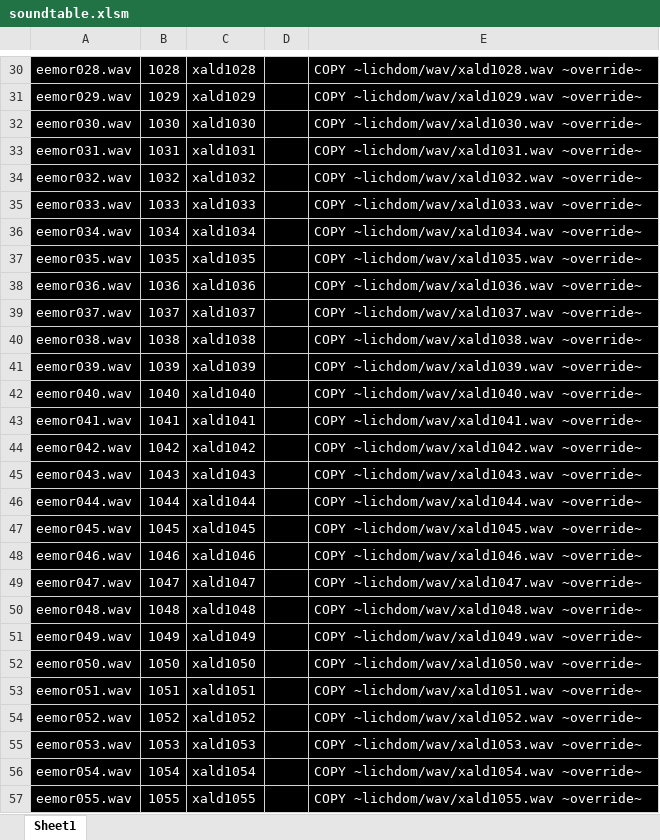
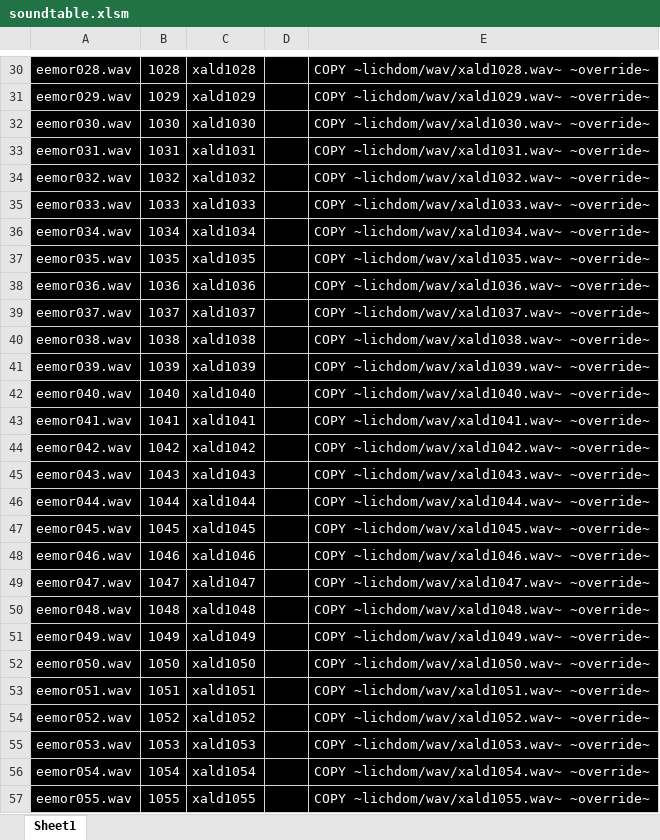
Before and after one commit to LCA-EET/Lichdom, an Excel workbook: wav/soundtable.xlsm, sheet Sheet1, drawn as a sheet; only a part is shown, gaps mark what is left out; values as stored, in another font and other column widths than the file's, no borders; charts and pictures not drawn; the diff covers the shown part only; the diff names each change by its address in the sheet, - before the commit and + after, or states it on an @@ line.

```diff
--- a/wav/soundtable.xlsm (sheet Sheet1)
+++ b/wav/soundtable.xlsm (sheet Sheet1)
-E30: COPY ~lichdom/wav/xald1028.wav ~override~
+E30: COPY ~lichdom/wav/xald1028.wav~ ~override~
-E31: COPY ~lichdom/wav/xald1029.wav ~override~
+E31: COPY ~lichdom/wav/xald1029.wav~ ~override~
-E32: COPY ~lichdom/wav/xald1030.wav ~override~
+E32: COPY ~lichdom/wav/xald1030.wav~ ~override~
-E33: COPY ~lichdom/wav/xald1031.wav ~override~
+E33: COPY ~lichdom/wav/xald1031.wav~ ~override~
-E34: COPY ~lichdom/wav/xald1032.wav ~override~
+E34: COPY ~lichdom/wav/xald1032.wav~ ~override~
-E35: COPY ~lichdom/wav/xald1033.wav ~override~
+E35: COPY ~lichdom/wav/xald1033.wav~ ~override~
-E36: COPY ~lichdom/wav/xald1034.wav ~override~
+E36: COPY ~lichdom/wav/xald1034.wav~ ~override~
-E37: COPY ~lichdom/wav/xald1035.wav ~override~
+E37: COPY ~lichdom/wav/xald1035.wav~ ~override~
-E38: COPY ~lichdom/wav/xald1036.wav ~override~
+E38: COPY ~lichdom/wav/xald1036.wav~ ~override~
-E39: COPY ~lichdom/wav/xald1037.wav ~override~
+E39: COPY ~lichdom/wav/xald1037.wav~ ~override~
-E40: COPY ~lichdom/wav/xald1038.wav ~override~
+E40: COPY ~lichdom/wav/xald1038.wav~ ~override~
-E41: COPY ~lichdom/wav/xald1039.wav ~override~
+E41: COPY ~lichdom/wav/xald1039.wav~ ~override~
-E42: COPY ~lichdom/wav/xald1040.wav ~override~
+E42: COPY ~lichdom/wav/xald1040.wav~ ~override~
-E43: COPY ~lichdom/wav/xald1041.wav ~override~
+E43: COPY ~lichdom/wav/xald1041.wav~ ~override~
-E44: COPY ~lichdom/wav/xald1042.wav ~override~
+E44: COPY ~lichdom/wav/xald1042.wav~ ~override~
-E45: COPY ~lichdom/wav/xald1043.wav ~override~
+E45: COPY ~lichdom/wav/xald1043.wav~ ~override~
-E46: COPY ~lichdom/wav/xald1044.wav ~override~
+E46: COPY ~lichdom/wav/xald1044.wav~ ~override~
-E47: COPY ~lichdom/wav/xald1045.wav ~override~
+E47: COPY ~lichdom/wav/xald1045.wav~ ~override~
-E48: COPY ~lichdom/wav/xald1046.wav ~override~
+E48: COPY ~lichdom/wav/xald1046.wav~ ~override~
-E49: COPY ~lichdom/wav/xald1047.wav ~override~
+E49: COPY ~lichdom/wav/xald1047.wav~ ~override~
-E50: COPY ~lichdom/wav/xald1048.wav ~override~
+E50: COPY ~lichdom/wav/xald1048.wav~ ~override~
-E51: COPY ~lichdom/wav/xald1049.wav ~override~
+E51: COPY ~lichdom/wav/xald1049.wav~ ~override~
-E52: COPY ~lichdom/wav/xald1050.wav ~override~
+E52: COPY ~lichdom/wav/xald1050.wav~ ~override~
-E53: COPY ~lichdom/wav/xald1051.wav ~override~
+E53: COPY ~lichdom/wav/xald1051.wav~ ~override~
-E54: COPY ~lichdom/wav/xald1052.wav ~override~
+E54: COPY ~lichdom/wav/xald1052.wav~ ~override~
-E55: COPY ~lichdom/wav/xald1053.wav ~override~
+E55: COPY ~lichdom/wav/xald1053.wav~ ~override~
-E56: COPY ~lichdom/wav/xald1054.wav ~override~
+E56: COPY ~lichdom/wav/xald1054.wav~ ~override~
-E57: COPY ~lichdom/wav/xald1055.wav ~override~
+E57: COPY ~lichdom/wav/xald1055.wav~ ~override~
```
Also changed, not shown: 6 added rows and 74 edited cells elsewhere in this sheet, formulas that keep their value, charts or pictures, 14 other files.
